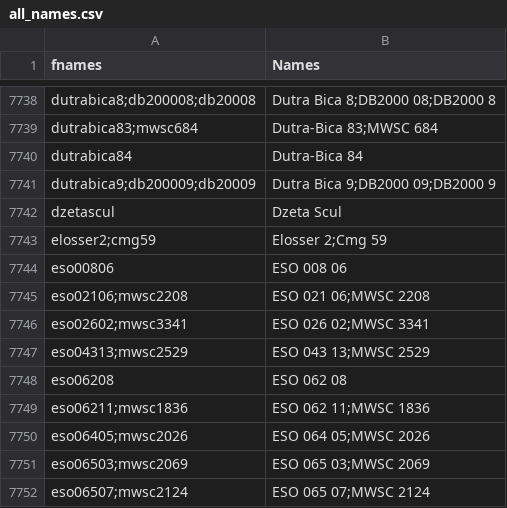
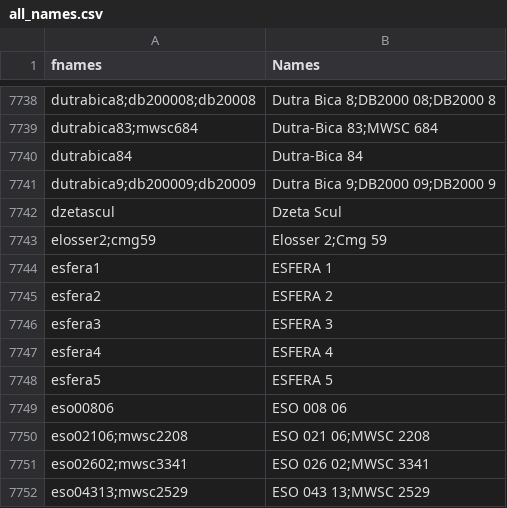
Before and after one commit to ucc23/updt_UCC, a CSV file: data/all_names.csv, drawn as a sheet; only a part is shown, gaps mark what is left out; the shorter side is filled out with more unchanged rows; the diff names each change by its address in the sheet, - before the commit and + after, or states it on an @@ line.

```diff
--- a/data/all_names.csv
+++ b/data/all_names.csv
+row 7744: esfera1 | ESFERA 1
+row 7745: esfera2 | ESFERA 2
+row 7746: esfera3 | ESFERA 3
+row 7747: esfera4 | ESFERA 4
+row 7748: esfera5 | ESFERA 5
```
Also changed, not shown: 2 other files.
